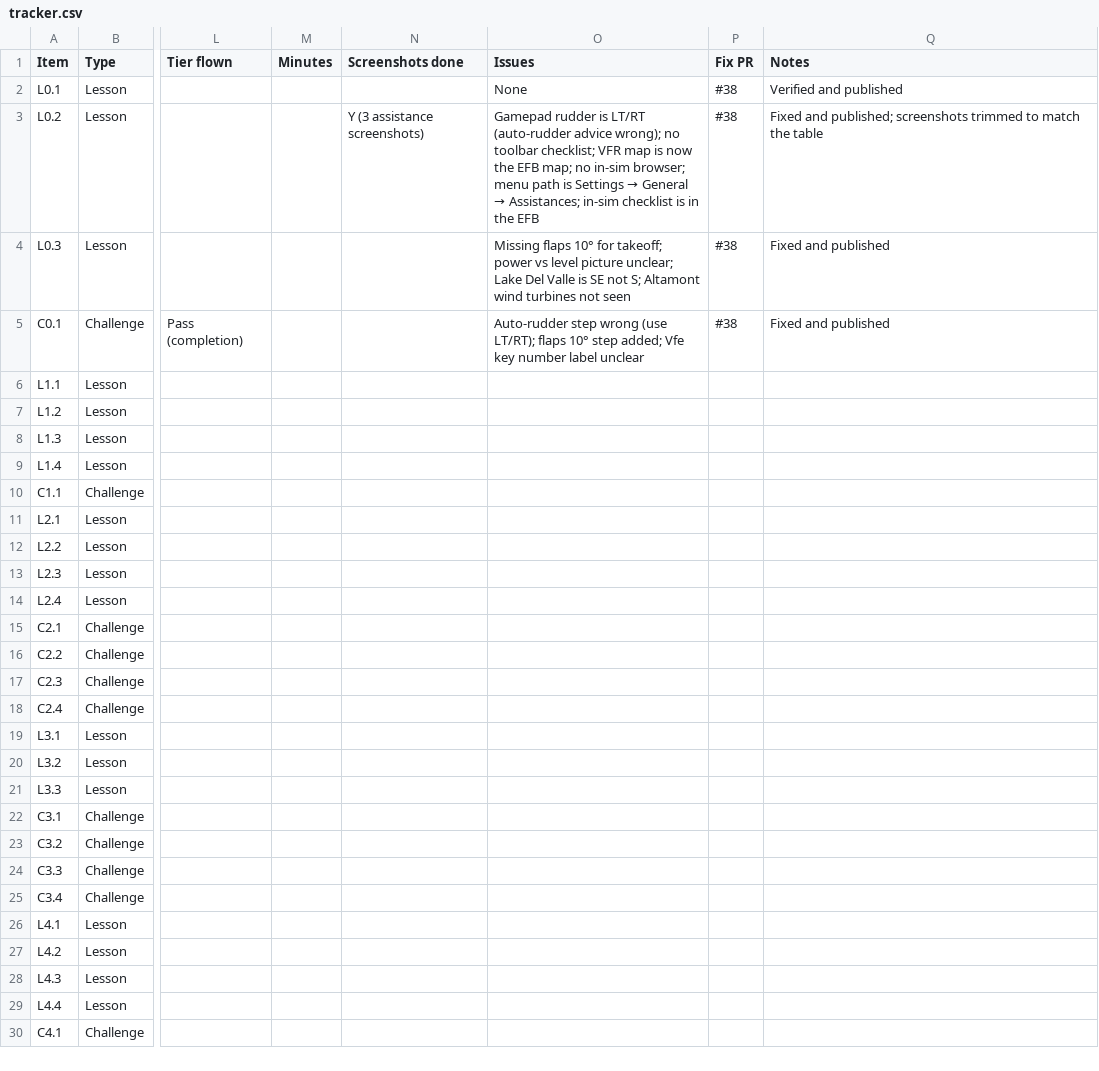
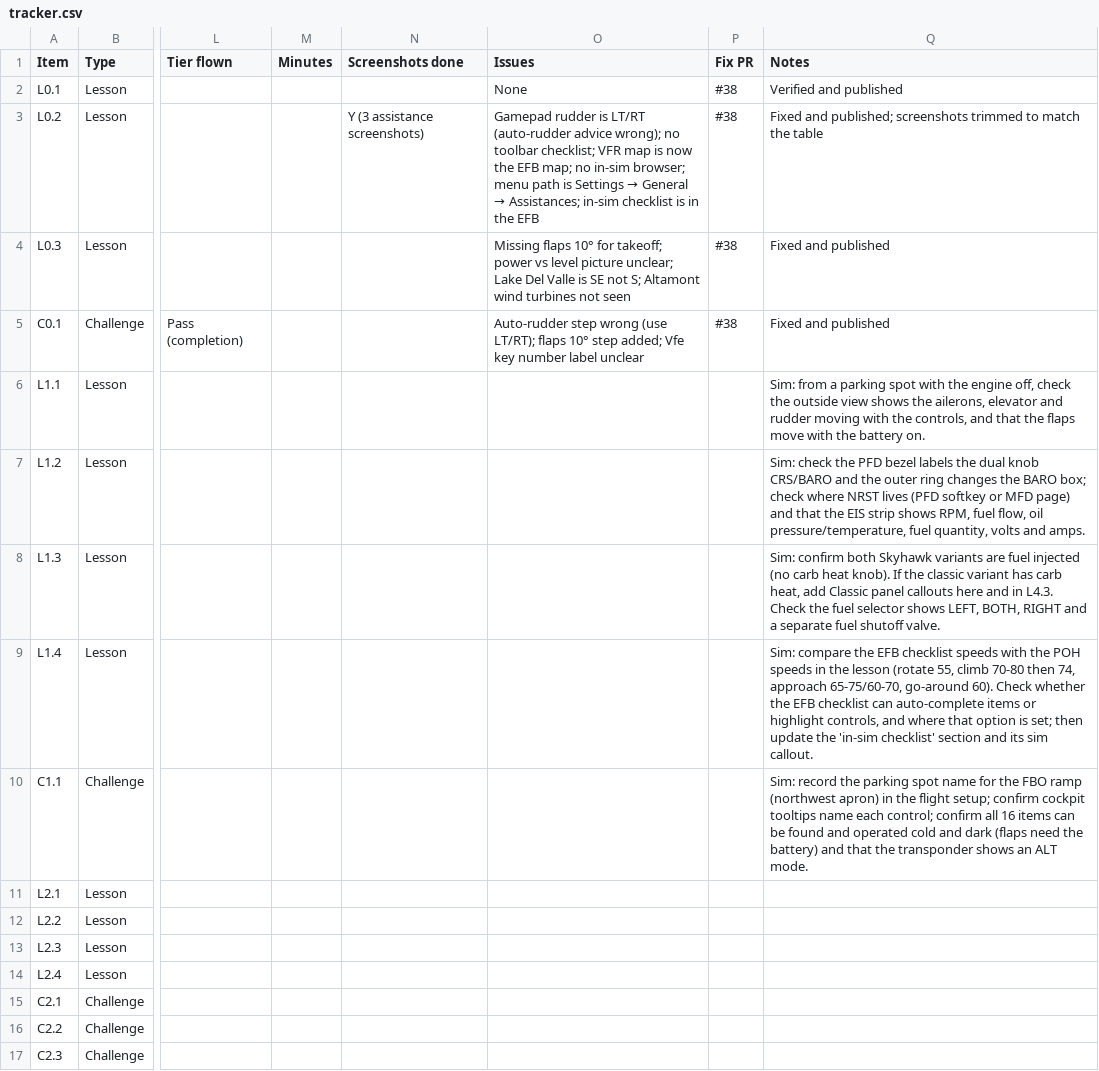
Before and after one commit to triciapickard/Learn-To-Fly, a CSV file: docs/verification/tracker.csv, drawn as a sheet; only a part is shown, gaps mark what is left out; the shorter side is filled out with more unchanged rows; the diff names each change by its address in the sheet, - before the commit and + after, or states it on an @@ line.

```diff
--- a/docs/verification/tracker.csv
+++ b/docs/verification/tracker.csv
-Q6 (Notes): (empty)
+Q6 (Notes): Sim: from a parking spot with the engine off, check the outside view shows the ailerons, elevator and rudder moving with the controls, and that the flaps move with the battery on.
-Q7 (Notes): (empty)
+Q7 (Notes): Sim: check the PFD bezel labels the dual knob CRS/BARO and the outer ring changes the BARO box; check where NRST lives (PFD softkey or MFD page) and that the EIS strip shows RPM, fuel flow, oil pressure/temperature, fuel quantity, volts and amps.
-Q8 (Notes): (empty)
+Q8 (Notes): Sim: confirm both Skyhawk variants are fuel injected (no carb heat knob). If the classic variant has carb heat, add Classic panel callouts here and in L4.3. Check the fuel selector shows LEFT, BOTH, RIGHT and a separate fuel shutoff valve.
-Q9 (Notes): (empty)
+Q9 (Notes): Sim: compare the EFB checklist speeds with the POH speeds in the lesson (rotate 55, climb 70-80 then 74, approach 65-75/60-70, go-around 60). Check whether the EFB checklist can auto-complete items or highlight controls, and where that option is set; then update the 'in-sim checklist' section and its sim callout.
-Q10 (Notes): (empty)
+Q10 (Notes): Sim: record the parking spot name for the FBO ramp (northwest apron) in the flight setup; confirm cockpit tooltips name each control; confirm all 16 items can be found and operated cold and dark (flaps need the battery) and that the transponder shows an ALT mode.
```
Also changed, not shown: 5 other files.
